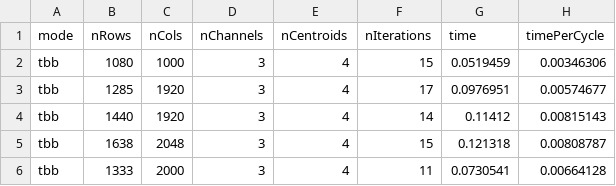
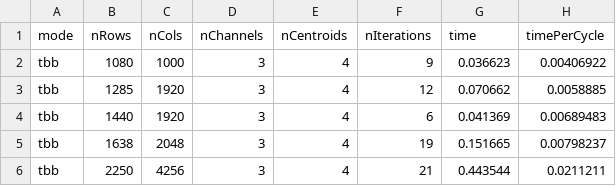
Before and after one commit to jgratien/ParallelProgrammingCourse, a CSV file: TPs/ParallelProgrammingTP/bin/myLogs/logKMeans_RGB_K4_tbb.csv, drawn as a sheet.

```diff
--- a/TPs/ParallelProgrammingTP/bin/myLogs/logKMeans_RGB_K4_tbb.csv
+++ b/TPs/ParallelProgrammingTP/bin/myLogs/logKMeans_RGB_K4_tbb.csv
@@ -1,6 +1,6 @@
 mode,nRows,nCols,nChannels,nCentroids,nIterations,time,timePerCycle,
-tbb,1080,1000,3,4,15,0.0519459,0.00346306,
-tbb,1285,1920,3,4,17,0.0976951,0.00574677,
-tbb,1440,1920,3,4,14,0.11412,0.00815143,
-tbb,1638,2048,3,4,15,0.121318,0.00808787,
-tbb,1333,2000,3,4,11,0.0730541,0.00664128,
+tbb,1080,1000,3,4,9,0.036623,0.00406922,
+tbb,1285,1920,3,4,12,0.070662,0.0058885,
+tbb,1440,1920,3,4,6,0.041369,0.00689483,
+tbb,1638,2048,3,4,19,0.151665,0.00798237,
+tbb,2250,4256,3,4,21,0.443544,0.0211211,
```
Also changed, not shown: TPs/ParallelProgrammingTP/bin/myLogs/logKMeans_RGB_K4_omp.csv, TPs/ParallelProgrammingTP/bin/myLogs/logKMeans_RGB_K4_seq.csv, 28 other files.
